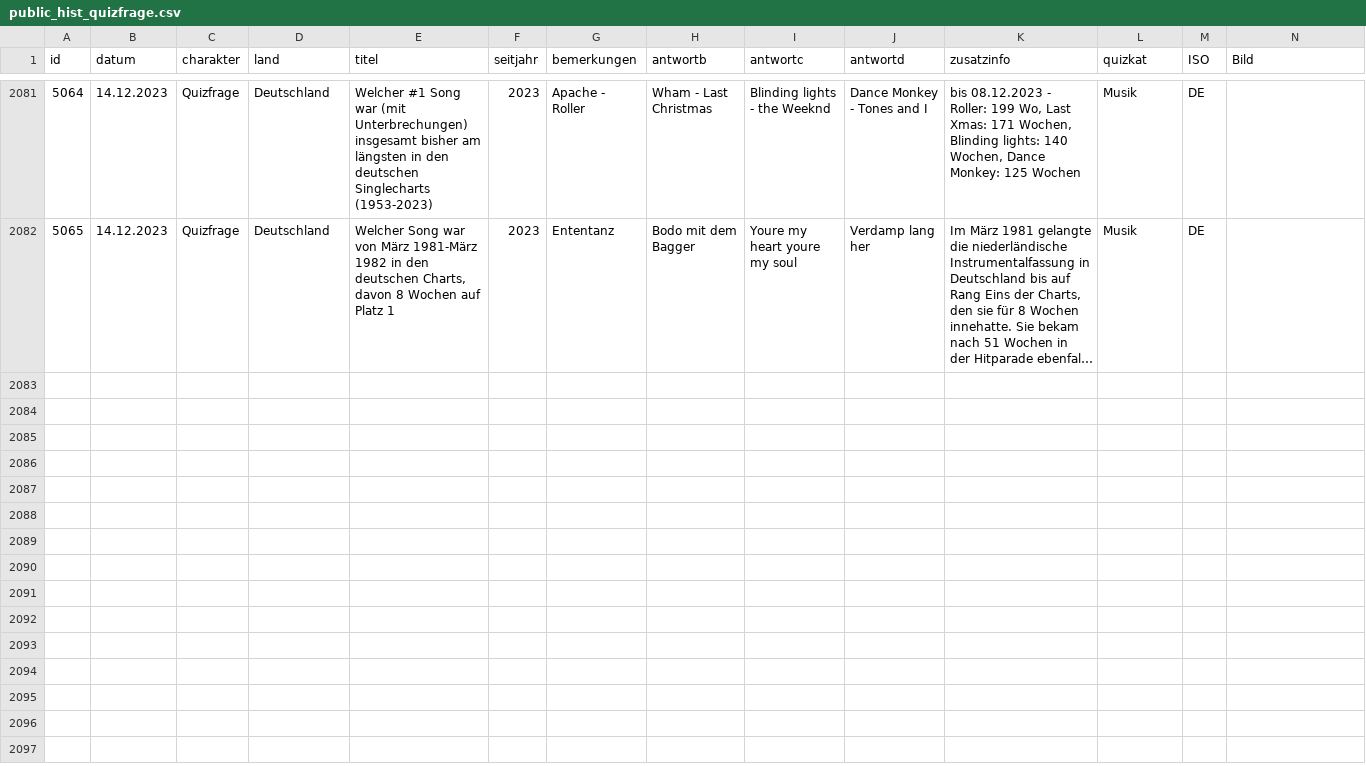
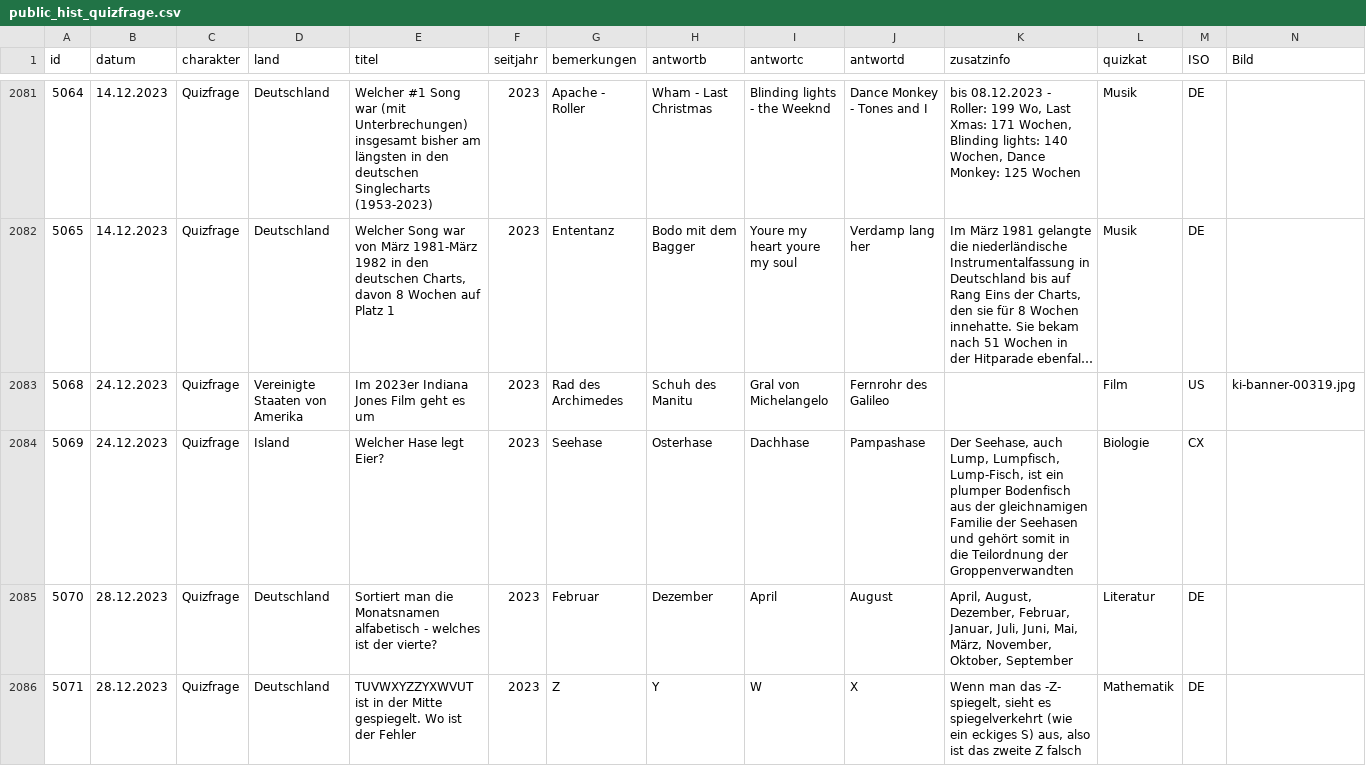
Before and after one commit to svenbolte/wp-doodlez, a CSV file: public_hist_quizfrage.csv, drawn as a sheet; only a part is shown, gaps mark what is left out; long unchanged cells end in …; the diff covers the shown part only; the diff names each change by its address in the sheet, - before the commit and + after, or states it on an @@ line.

Commit message:
quizfragen updated

```diff
--- a/public_hist_quizfrage.csv
+++ b/public_hist_quizfrage.csv
+row 2083: 5068 | 24.12.2023 | Quizfrage | Vereinigte Staaten von Amerika | Im 2023er Indiana Jones Film geht es um | 2023 | Rad des Archimedes | Schuh des Manitu | Gral von Michelangelo | Fernrohr des Galileo |  | Film | US | ki-banner-00319.jpg
+row 2084: 5069 | 24.12.2023 | Quizfrage | Island | Welcher Hase legt Eier? | 2023 | Seehase | Osterhase | Dachhase | Pampashase | Der Seehase, auch Lump, Lumpfisch, Lump-Fisch, ist ein plumper Bodenfisch aus der gleichnamigen Familie der Seehasen und gehört somit in die Teilordnung der Groppenverwandten | Biologie | CX
+row 2085: 5070 | 28.12.2023 | Quizfrage | Deutschland | Sortiert man die Monatsnamen alfabetisch - welches ist der vierte? | 2023 | Februar | Dezember | April | August | April, August, Dezember, Februar, Januar, Juli, Juni, Mai, März, November, Oktober, September | Literatur | DE
+row 2086: 5071 | 28.12.2023 | Quizfrage | Deutschland | TUVWXYZZYXWVUT ist in der Mitte gespiegelt. Wo ist der Fehler | 2023 | Z | Y | W | X | Wenn man das -Z- spiegelt, sieht es spiegelverkehrt (wie ein eckiges S) aus, also ist das zweite Z falsch | Mathematik | DE
```
Also changed, not shown: 4 added rows and 20 edited cells elsewhere in this file, 3 other files.
